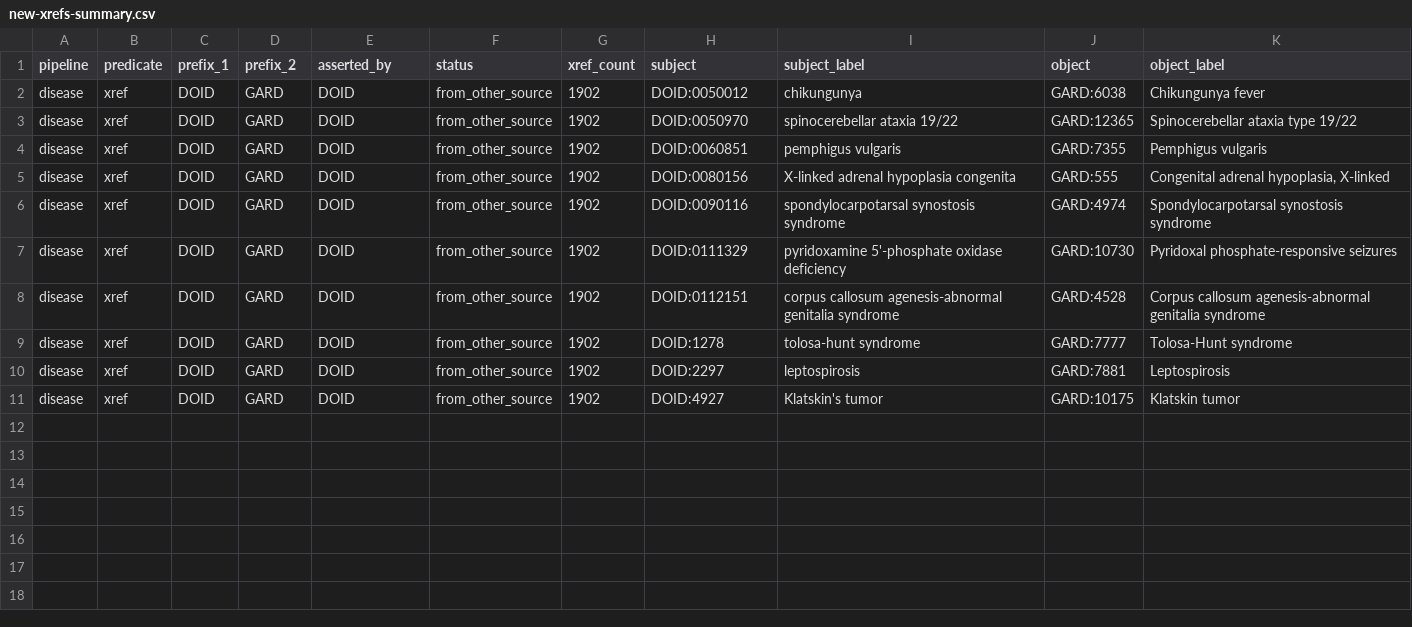
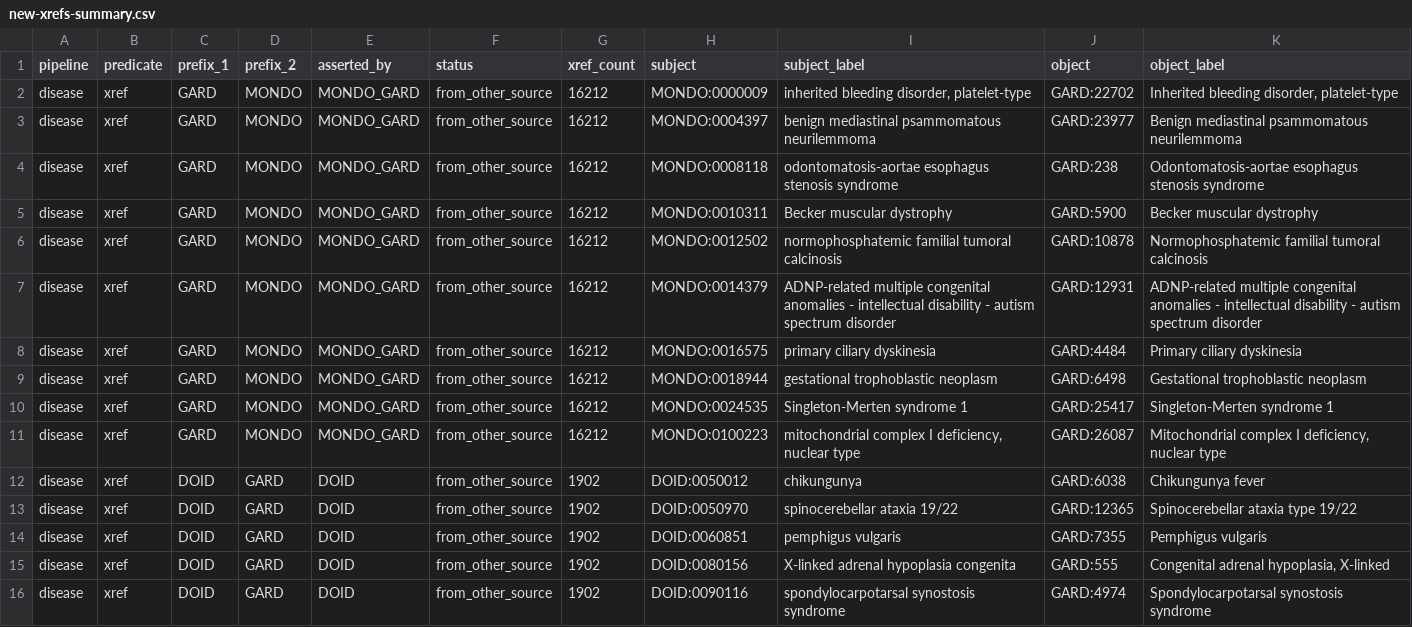
Before and after one commit to NCATSTranslator/Babel, a CSV file: docs/sources/GARD/impact-report/new-xrefs-summary.csv, drawn as a sheet; only a part is shown; the shorter side is filled out with more unchanged rows.

```diff
--- a/docs/sources/GARD/impact-report/new-xrefs-summary.csv
+++ b/docs/sources/GARD/impact-report/new-xrefs-summary.csv
@@ -1,2 +1,12 @@
 pipeline,predicate,prefix_1,prefix_2,asserted_by,status,xref_count,subject,subject_label,object,object_label
+disease,xref,GARD,MONDO,MONDO_GARD,from_other_source,16212,MONDO:0000009,"inherited bleeding disorder, platelet-type",GARD:22702,"Inherited bleeding disorder, platelet-type"
+disease,xref,GARD,MONDO,MONDO_GARD,from_other_source,16212,MONDO:0004397,benign mediastinal psammomatous neurilemmoma,GARD:23977,Benign mediastinal psammomatous neurilemmoma
+disease,xref,GARD,MONDO,MONDO_GARD,from_other_source,16212,MONDO:0008118,odontomatosis-aortae esophagus stenosis syndrome,GARD:238,Odontomatosis-aortae esophagus stenosis syndrome
+disease,xref,GARD,MONDO,MONDO_GARD,from_other_source,16212,MONDO:0010311,Becker muscular dystrophy,GARD:5900,Becker muscular dystrophy
+disease,xref,GARD,MONDO,MONDO_GARD,from_other_source,16212,MONDO:0012502,normophosphatemic familial tumoral calcinosis,GARD:10878,Normophosphatemic familial tumoral calcinosis
+disease,xref,GARD,MONDO,MONDO_GARD,from_other_source,16212,MONDO:0014379,ADNP-related multiple congenital anomalies - intellectual disability - autism spectrum disorder,GARD:12931,ADNP-related multiple congenital anomalies - intellectual disability - autism spectrum disorder
+disease,xref,GARD,MONDO,MONDO_GARD,from_other_source,16212,MONDO:0016575,primary ciliary dyskinesia,GARD:4484,Primary ciliary dyskinesia
+disease,xref,GARD,MONDO,MONDO_GARD,from_other_source,16212,MONDO:0018944,gestational trophoblastic neoplasm,GARD:6498,Gestational trophoblastic neoplasm
+disease,xref,GARD,MONDO,MONDO_GARD,from_other_source,16212,MONDO:0024535,Singleton-Merten syndrome 1,GARD:25417,Singleton-Merten syndrome 1
+disease,xref,GARD,MONDO,MONDO_GARD,from_other_source,16212,MONDO:0100223,"mitochondrial complex I deficiency, nuclear type",GARD:26087,"Mitochondrial complex I deficiency, nuclear type"
 disease,xref,DOID,GARD,DOID,from_other_source,1902,DOID:0050012,chikungunya,GARD:6038,Chikungunya fever
```
Also changed, not shown: docs/sources/GARD/impact-report/new-cliques-top-100.csv, 6 other files.
